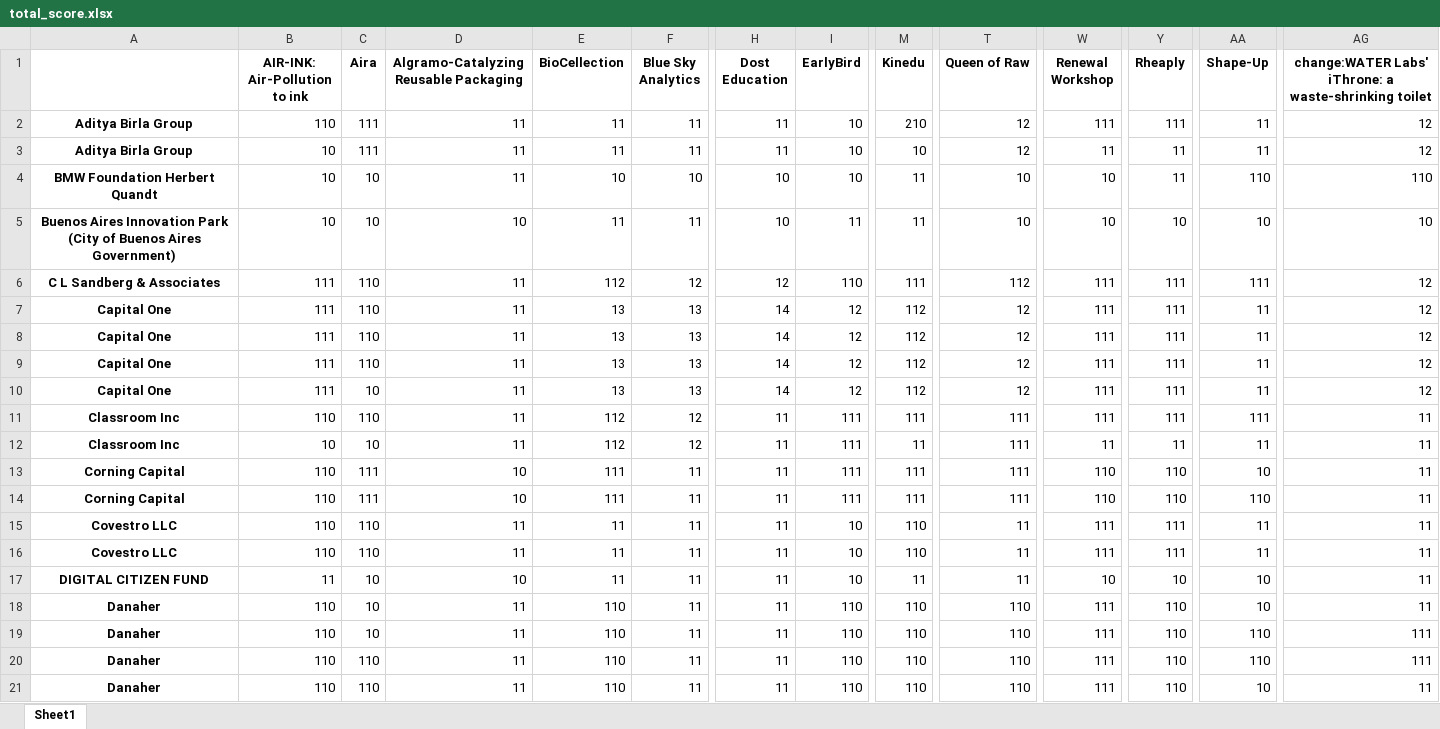
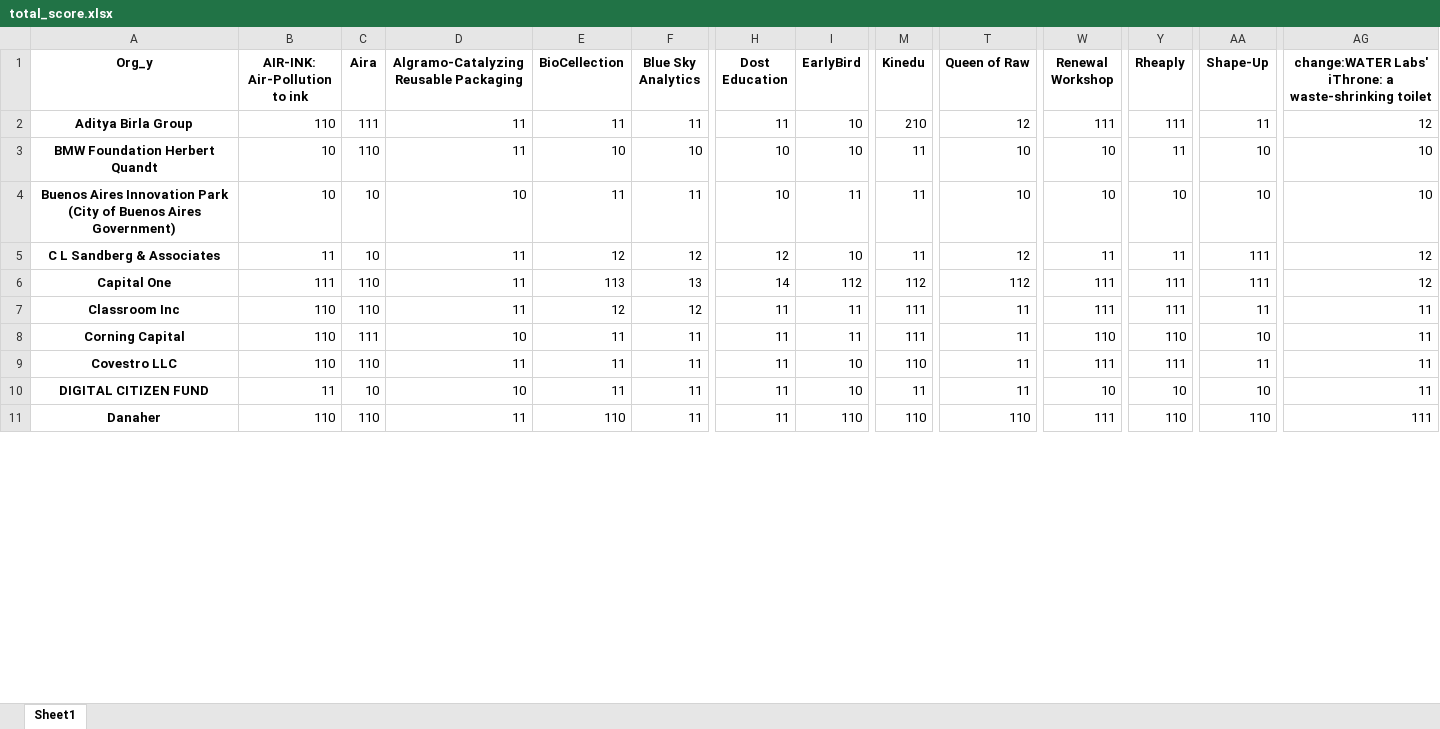
Before and after one commit to vsathwikm/Plotly_MIT_Solve_Heroku, an Excel workbook: total_score.xlsx, sheet Sheet1, drawn as a sheet; only a part is shown, gaps mark what is left out; values as stored, in another font and other column widths than the file's, no borders; removed rows and columns are numbered as before the commit, all else as after; rows hold the shown columns only; the diff covers the shown part only; the diff names each change by its address in the sheet, - before the commit and + after, or states it on an @@ line.

```diff
--- a/total_score.xlsx (sheet Sheet1)
+++ b/total_score.xlsx (sheet Sheet1)
-A1: (empty)
+A1: Org_y
-row 3: Aditya Birla Group | 10 | 111 | 11 | 11 | 11 | 11 | 10 | 10 | 12 | 11 | 11 | 11 | 12
-C3 (Aira): 10
+C3 (Aira): 110
-AA3 (Shape-Up): 110
+AA3 (Shape-Up): 10
-AG3: 110
+AG3: 10
-B5 (AIR-INK: Air-Pollution to ink): 111
+B5 (AIR-INK: Air-Pollution to ink): 11
-C5 (Aira): 110
+C5 (Aira): 10
-E5 (BioCellection): 112
+E5 (BioCellection): 12
-I5 (EarlyBird): 110
+I5 (EarlyBird): 10
-M5 (Kinedu): 111
+M5 (Kinedu): 11
-T5 (Queen of Raw): 112
+T5 (Queen of Raw): 12
-W5 (Renewal Workshop): 111
+W5 (Renewal Workshop): 11
-Y5 (Rheaply): 111
+Y5 (Rheaply): 11
-E6 (BioCellection): 13
+E6 (BioCellection): 113
-I6 (EarlyBird): 12
+I6 (EarlyBird): 112
-T6 (Queen of Raw): 12
+T6 (Queen of Raw): 112
-AA6 (Shape-Up): 11
+AA6 (Shape-Up): 111
-row 8: Capital One | 111 | 110 | 11 | 13 | 13 | 14 | 12 | 112 | 12 | 111 | 111 | 11 | 12
-row 9: Capital One | 111 | 110 | 11 | 13 | 13 | 14 | 12 | 112 | 12 | 111 | 111 | 11 | 12
-row 10: Capital One | 111 | 10 | 11 | 13 | 13 | 14 | 12 | 112 | 12 | 111 | 111 | 11 | 12
-E7 (BioCellection): 112
+E7 (BioCellection): 12
-I7 (EarlyBird): 111
+I7 (EarlyBird): 11
-T7 (Queen of Raw): 111
+T7 (Queen of Raw): 11
-AA7 (Shape-Up): 111
+AA7 (Shape-Up): 11
-row 12: Classroom Inc | 10 | 10 | 11 | 112 | 12 | 11 | 111 | 11 | 111 | 11 | 11 | 11 | 11
-E8 (BioCellection): 111
+E8 (BioCellection): 11
-I8 (EarlyBird): 111
+I8 (EarlyBird): 11
-T8 (Queen of Raw): 111
+T8 (Queen of Raw): 11
-row 14: Corning Capital | 110 | 111 | 10 | 111 | 11 | 11 | 111 | 111 | 111 | 110 | 110 | 110 | 11
-row 15: Covestro LLC | 110 | 110 | 11 | 11 | 11 | 11 | 10 | 110 | 11 | 111 | 111 | 11 | 11
-row 18: Danaher | 110 | 10 | 11 | 110 | 11 | 11 | 110 | 110 | 110 | 111 | 110 | 10 | 11
-row 19: Danaher | 110 | 10 | 11 | 110 | 11 | 11 | 110 | 110 | 110 | 111 | 110 | 110 | 111
-row 21: Danaher | 110 | 110 | 11 | 110 | 11 | 11 | 110 | 110 | 110 | 111 | 110 | 10 | 11
```
Also changed, not shown: 20 added rows, 32 removed rows and 47 edited cells elsewhere in this sheet, 7 other files.
